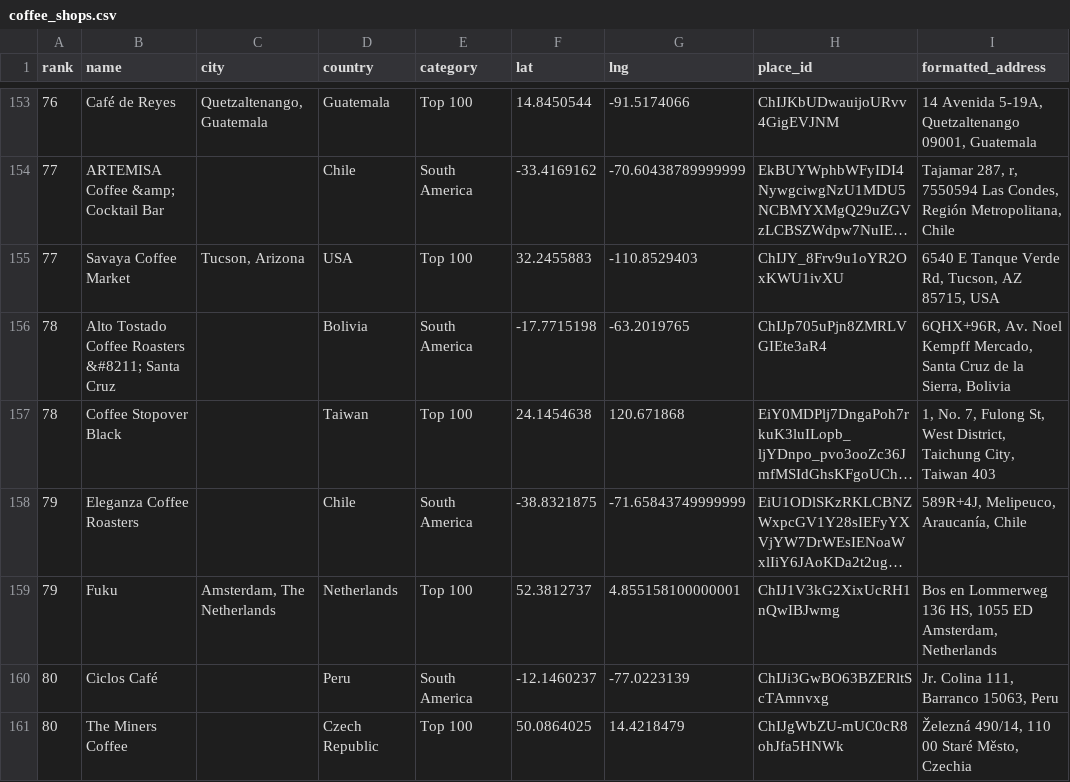
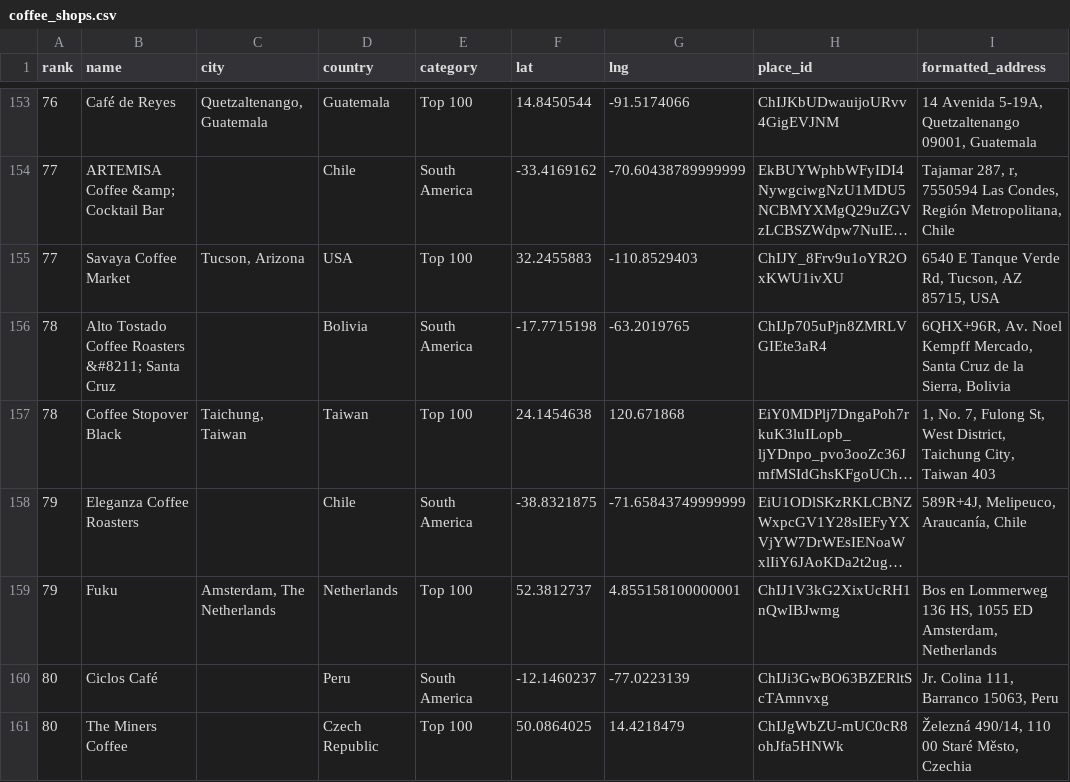
Before and after one commit to YFC-ophey/Top100BestCoffeeShops, a CSV file: output/coffee_shops.csv, drawn as a sheet; only a part is shown, gaps mark what is left out; long unchanged cells end in …; the diff covers the shown part only; the diff names each change by its address in the sheet, - before the commit and + after, or states it on an @@ line.

```diff
--- a/output/coffee_shops.csv
+++ b/output/coffee_shops.csv
-C157 (city): (empty)
+C157 (city): Taichung, Taiwan
```
Also changed, not shown: 5 edited cells elsewhere in this file, 3 other files.
